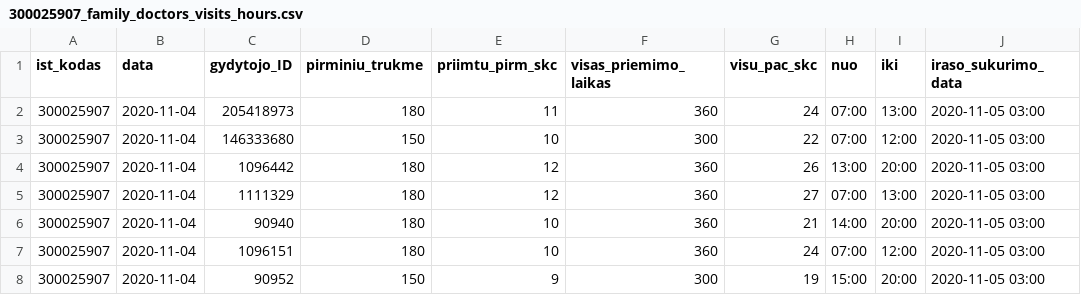
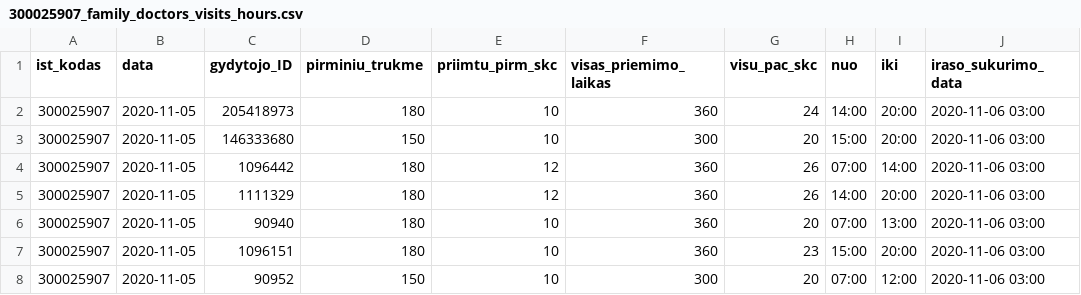
Before and after one commit to sveikatos-klinika/registrations_sveikatos-klinika, a CSV file: 300025907_family_doctors_visits_hours.csv, drawn as a sheet.

```diff
--- a/300025907_family_doctors_visits_hours.csv
+++ b/300025907_family_doctors_visits_hours.csv
@@ -1,8 +1,8 @@
 ist_kodas;data;gydytojo_ID;pirminiu_trukme;priimtu_pirm_skc;visas_priemimo_laikas;visu_pac_skc;nuo;iki;iraso_sukurimo_data
-300025907;2020-11-04;205418973;180;11;360;24;07:00;13:00;2020-11-05 03:00
-300025907;2020-11-04;146333680;150;10;300;22;07:00;12:00;2020-11-05 03:00
-300025907;2020-11-04;1096442;180;12;360;26;13:00;20:00;2020-11-05 03:00
-300025907;2020-11-04;1111329;180;12;360;27;07:00;13:00;2020-11-05 03:00
-300025907;2020-11-04;90940;180;10;360;21;14:00;20:00;2020-11-05 03:00
-300025907;2020-11-04;1096151;180;10;360;24;07:00;12:00;2020-11-05 03:00
-300025907;2020-11-04;90952;150;9;300;19;15:00;20:00;2020-11-05 03:00
+300025907;2020-11-05;205418973;180;10;360;24;14:00;20:00;2020-11-06 03:00
+300025907;2020-11-05;146333680;150;10;300;20;15:00;20:00;2020-11-06 03:00
+300025907;2020-11-05;1096442;180;12;360;26;07:00;14:00;2020-11-06 03:00
+300025907;2020-11-05;1111329;180;12;360;26;14:00;20:00;2020-11-06 03:00
+300025907;2020-11-05;90940;180;10;360;20;07:00;13:00;2020-11-06 03:00
+300025907;2020-11-05;1096151;180;10;360;23;15:00;20:00;2020-11-06 03:00
+300025907;2020-11-05;90952;150;10;300;20;07:00;12:00;2020-11-06 03:00
```
Also changed, not shown: 300025907_free_registrations.csv.
